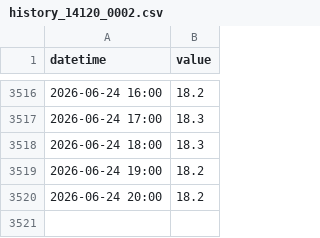
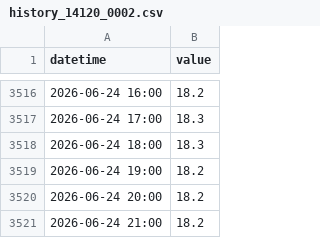
Before and after one commit to eeighgn-mountmellick/mountmeeick_bot, a CSV file: history_14120_0002.csv, drawn as a sheet; only a part is shown, gaps mark what is left out; the diff names each change by its address in the sheet, - before the commit and + after, or states it on an @@ line.

```diff
--- a/history_14120_0002.csv
+++ b/history_14120_0002.csv
+row 3521: 2026-06-24 21:00 | 18.2
```
Also changed, not shown: history_14120_0001.csv, history_14121_0001.csv, 1 other file.
